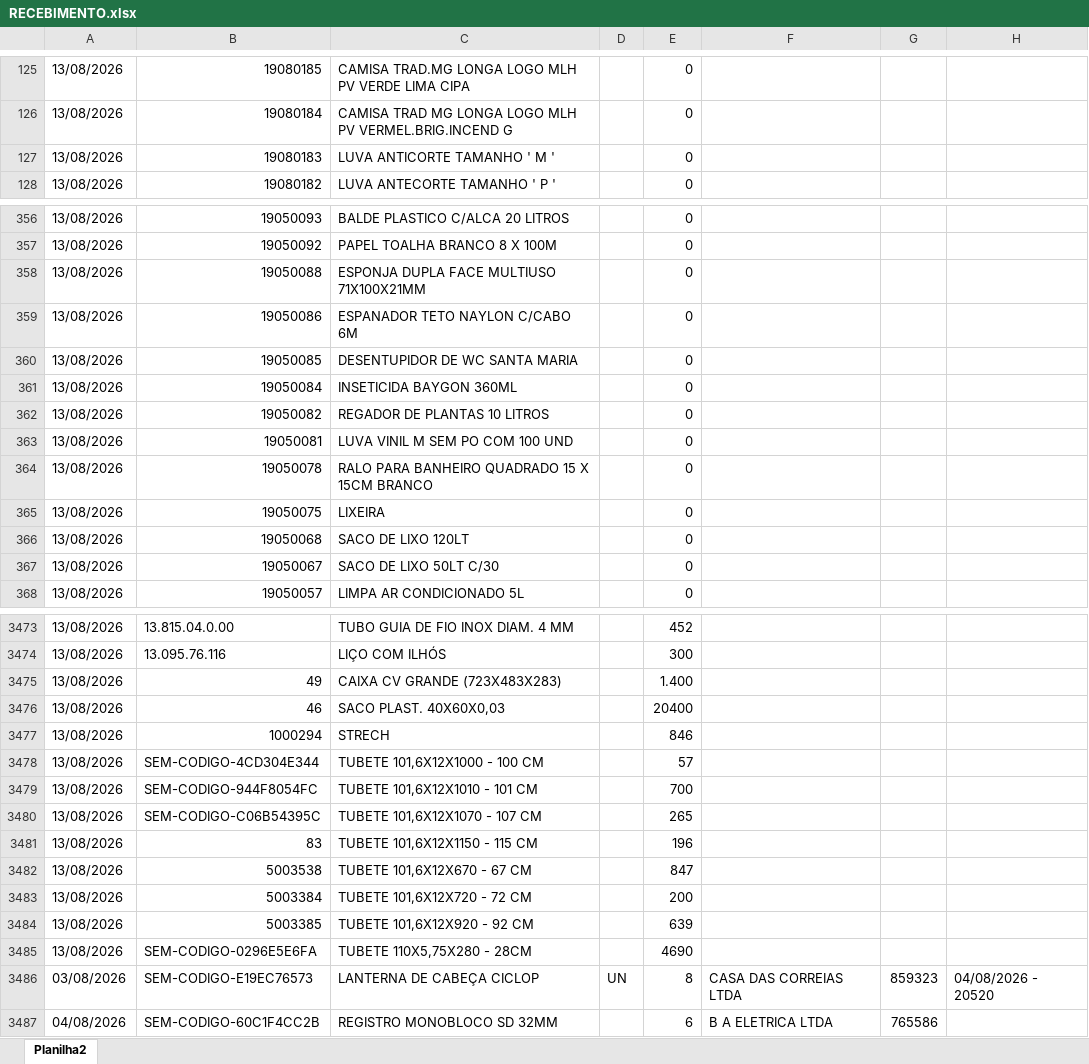
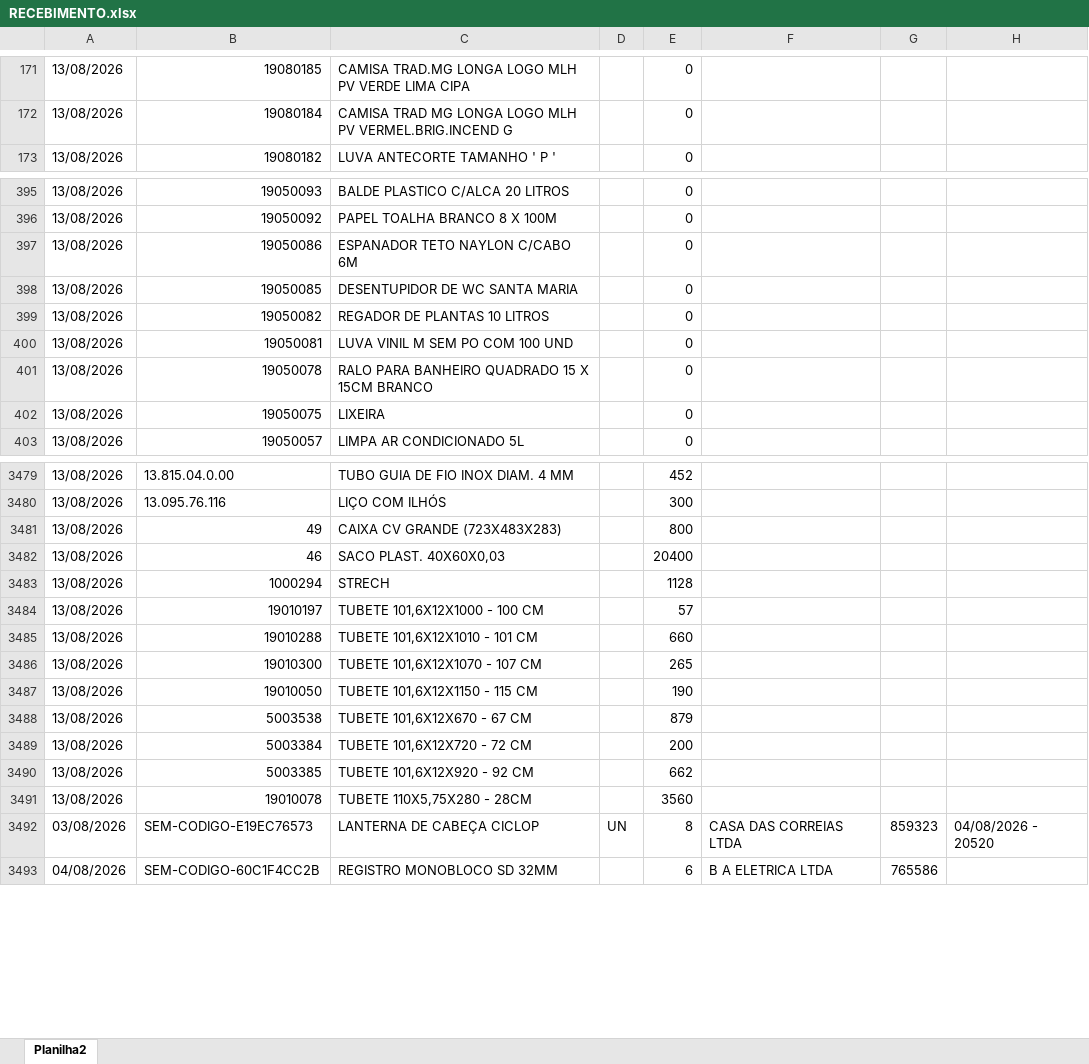
Before and after one commit to mtulio007/SMARTMAINT, an Excel workbook: RECEBIMENTO.xlsx, sheet Planilha2, drawn as a sheet; only a part is shown, gaps mark what is left out; values as stored, in another font and other column widths than the file's, no cell formats; removed rows and columns are numbered as before the commit, all else as after; the diff covers the shown part only; the diff names each change by its address in the sheet, - before the commit and + after, or states it on an @@ line.

```diff
--- a/RECEBIMENTO.xlsx (sheet Planilha2)
+++ b/RECEBIMENTO.xlsx (sheet Planilha2)
-row 127: 13/08/2026 | 19080183 | LUVA ANTICORTE TAMANHO ' M ' |  | 0
-row 358: 13/08/2026 | 19050088 | ESPONJA DUPLA FACE MULTIUSO 71X100X21MM |  | 0
-row 361: 13/08/2026 | 19050084 | INSETICIDA BAYGON 360ML |  | 0
-row 366: 13/08/2026 | 19050068 | SACO DE LIXO 120LT |  | 0
-row 367: 13/08/2026 | 19050067 | SACO DE LIXO 50LT C/30 |  | 0
-E3481: 1.400
+E3481: 800
-E3483: 846
+E3483: 1128
-B3484: SEM-CODIGO-4CD304E344
+B3484: 19010197
-B3485: SEM-CODIGO-944F8054FC
+B3485: 19010288
-E3485: 700
+E3485: 660
-B3486: SEM-CODIGO-C06B54395C
+B3486: 19010300
-B3487: 83
+B3487: 19010050
-E3487: 196
+E3487: 190
-E3488: 847
+E3488: 879
-E3490: 639
+E3490: 662
-B3491: SEM-CODIGO-0296E5E6FA
+B3491: 19010078
-E3491: 4690
+E3491: 3560
```
Also changed, not shown: 46 added rows, 35 removed rows and 84 edited cells elsewhere in this sheet, cell formats, SAIDAS.xlsx, 4 other files.
